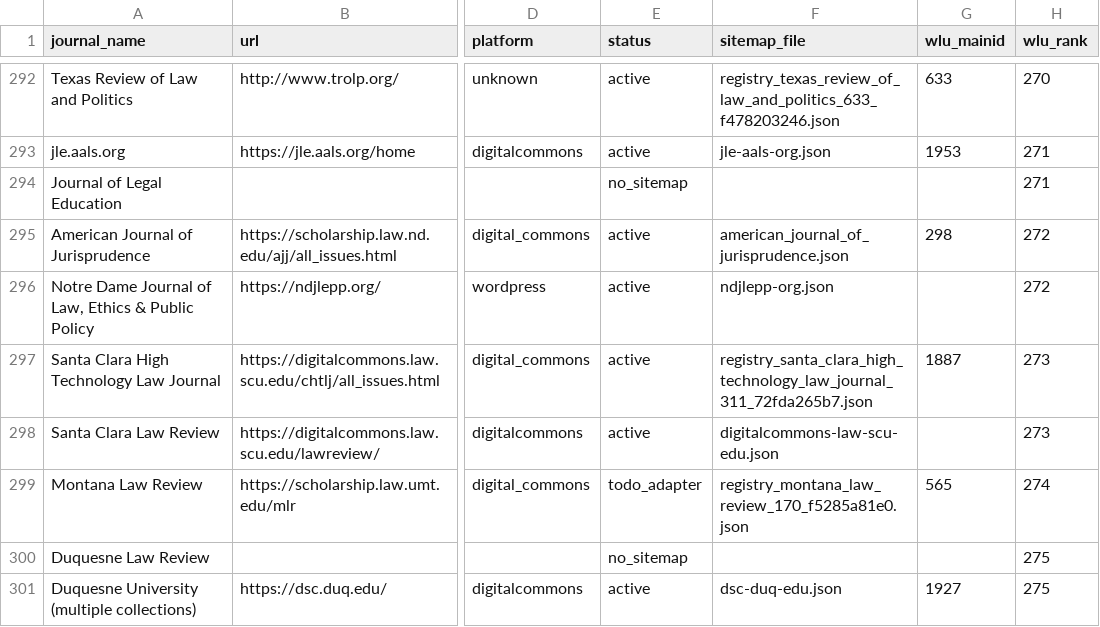
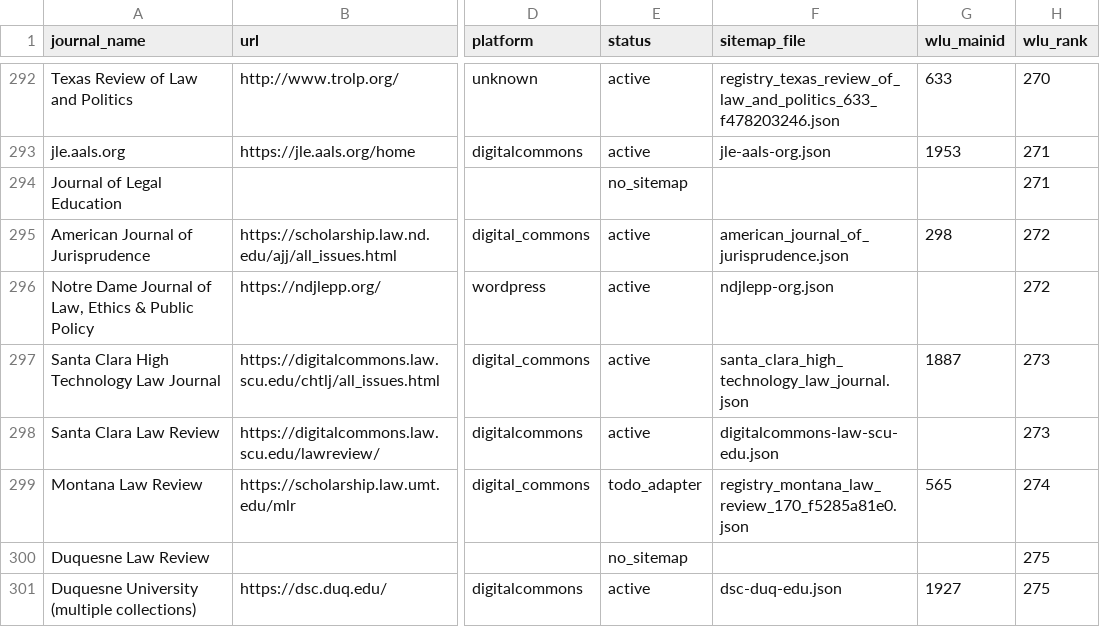
Before and after one commit to dbateyko/offprint, a CSV file: data/registry/lawjournals.csv, drawn as a sheet; only a part is shown, gaps mark what is left out; the diff covers the shown part only; the diff names each change by its address in the sheet, - before the commit and + after, or states it on an @@ line.

```diff
--- a/data/registry/lawjournals.csv
+++ b/data/registry/lawjournals.csv
-F297 (sitemap_file): registry_santa_clara_high_technology_law_journal_311_72fda265b7.json
+F297 (sitemap_file): santa_clara_high_technology_law_journal.json
```
Also changed, not shown: 20 edited cells elsewhere in this file.
